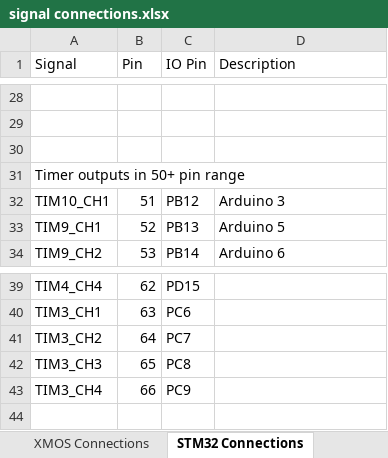
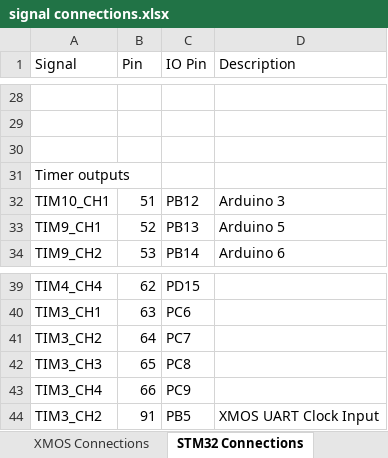
Before and after one commit to jbaker0428/Unified-Robotics-Development-Board, an Excel workbook: Documentation/signal connections.xlsx, sheet STM32 Connections, drawn as a sheet; only a part is shown, gaps mark what is left out; values as stored, in another font and other column widths than the file's, no borders; the diff names each change by its address in the sheet, - before the commit and + after, or states it on an @@ line.

Commit message:
Big shuffling of the XMOS serial interfaces...
STM32_U1_RX moved to X0D12 (X0P1E).
STM32_U1_TX moved to X0D22 (X0P1G).
STM32_TIM3_CH2 (PB5) connected to X0D13 (X0P1F) for a 32MHz clock input to the XMOS for UART clocking.
U13_SA0 turns out to just be an address input. Disconnected from XMOS and connected to +3V3.
U13_INT1 moved to X1D10 (X1P1C) and U13_INT2 moved to X1D11 (X1P1D). This gets the U13 interrupt pins onto the I2C core, resolving that part of Issue #2.
uSD_SS assigned to X1D34 (X1P1K).

```diff
--- a/Documentation/signal connections.xlsx (sheet STM32 Connections)
+++ b/Documentation/signal connections.xlsx (sheet STM32 Connections)
-A31 (Signal): Timer outputs in 50+ pin range
+A31 (Signal): Timer outputs
+row 44: TIM3_CH2 | 91 | PB5 | XMOS UART Clock Input
```
Also changed, not shown: sheet XMOS Connections, 3 other files.
